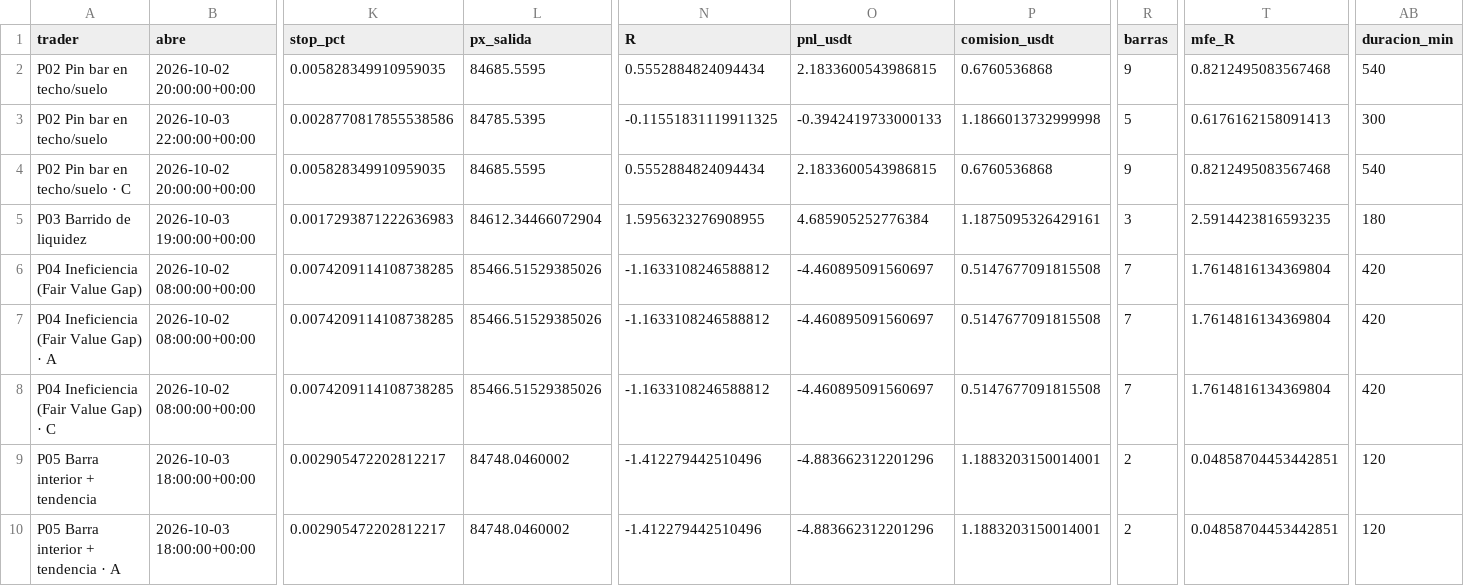
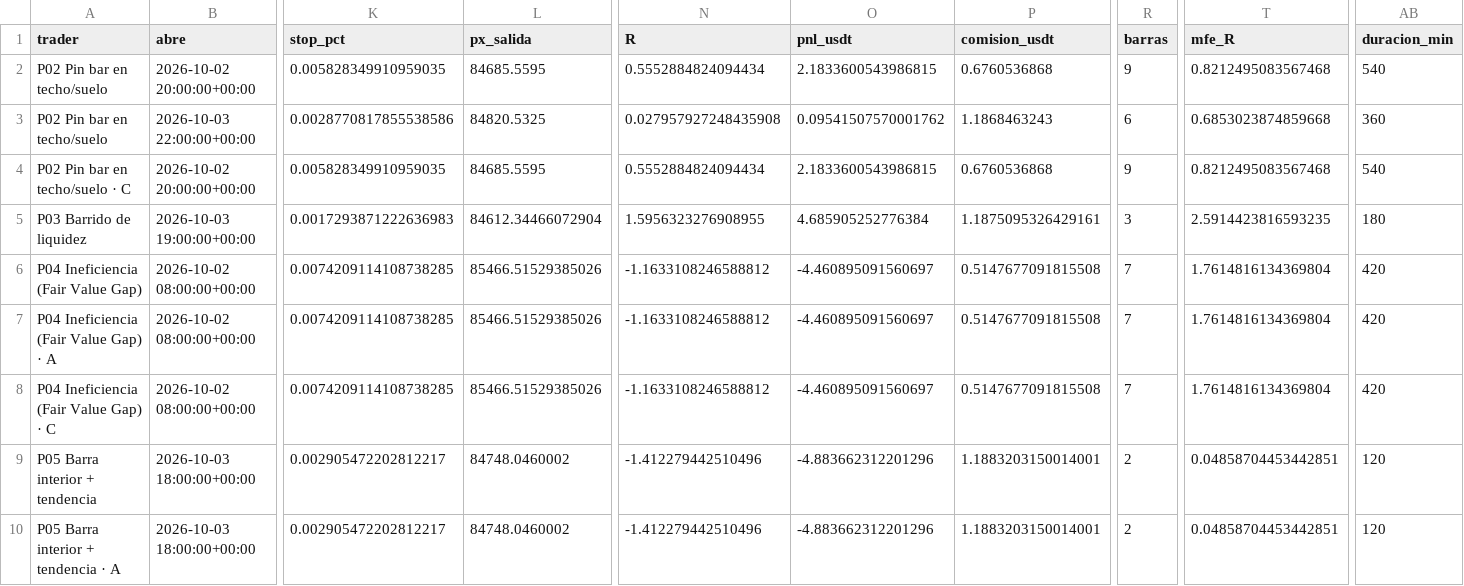
Before and after one commit to josecarrera2708-wq/viral-video-saas, a CSV file: millonary/paper_state/mesa1h/trades.csv, drawn as a sheet; only a part is shown, gaps mark what is left out; the diff names each change by its address in the sheet, - before the commit and + after, or states it on an @@ line.

```diff
--- a/millonary/paper_state/mesa1h/trades.csv
+++ b/millonary/paper_state/mesa1h/trades.csv
-L3 (px_salida): 84785.5395
+L3 (px_salida): 84820.5325
-N3 (R): -0.11551831119911325
+N3 (R): 0.027957927248435908
-O3 (pnl_usdt): -0.3942419733000133
+O3 (pnl_usdt): 0.09541507570001762
-P3 (comision_usdt): 1.1866013732999998
+P3 (comision_usdt): 1.1868463243
-R3 (barras): 5
+R3 (barras): 6
-T3 (mfe_R): 0.6176162158091413
+T3 (mfe_R): 0.6853023874859668
-AB3 (duracion_min): 300
+AB3 (duracion_min): 360
```
Also changed, not shown: millonary/paper_state/intradia/trades.csv, millonary/paper_state/intradia/trades_mejoras.csv, 13 other files.
